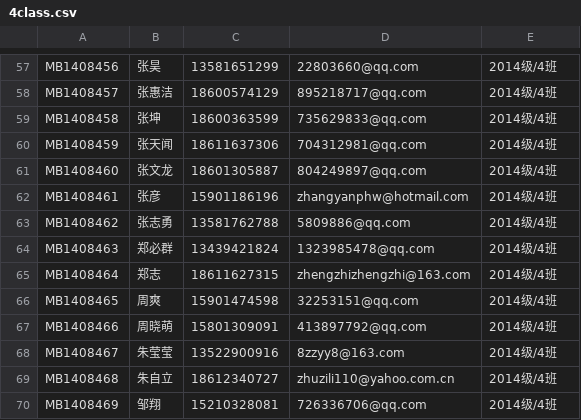
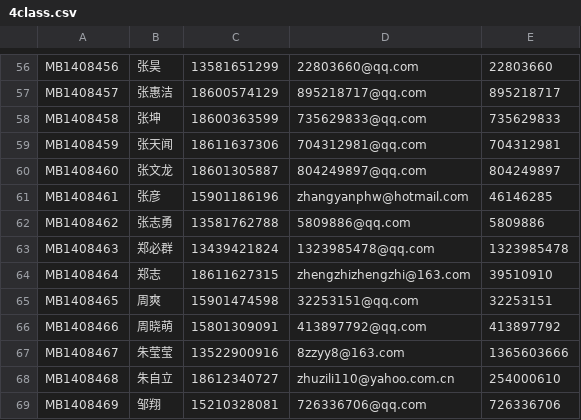
Before and after one commit to wdg8106/mbaclass, a CSV file: etc/4class.csv, drawn as a sheet; only a part is shown, gaps mark what is left out; addresses are those after the commit; the diff covers the shown part only; the diff names each change by its address in the sheet, - before the commit and + after, or states it on an @@ line.

```diff
--- a/etc/4class.csv
+++ b/etc/4class.csv
-E56: 2014级/4班
+E56: 22803660
-E57: 2014级/4班
+E57: 895218717
-E58: 2014级/4班
+E58: 735629833
-E59: 2014级/4班
+E59: 704312981
-E60: 2014级/4班
+E60: 804249897
-E61: 2014级/4班
+E61: 46146285
-E62: 2014级/4班
+E62: 5809886
-E63: 2014级/4班
+E63: 1323985478
-E64: 2014级/4班
+E64: 39510910
-E65: 2014级/4班
+E65: 32253151
-E66: 2014级/4班
+E66: 413897792
-E67: 2014级/4班
+E67: 1365603666
-E68: 2014级/4班
+E68: 254000610
-E69: 2014级/4班
+E69: 726336706
```
Also changed, not shown: 1 removed row and 55 edited cells elsewhere in this file, 1 other file.
